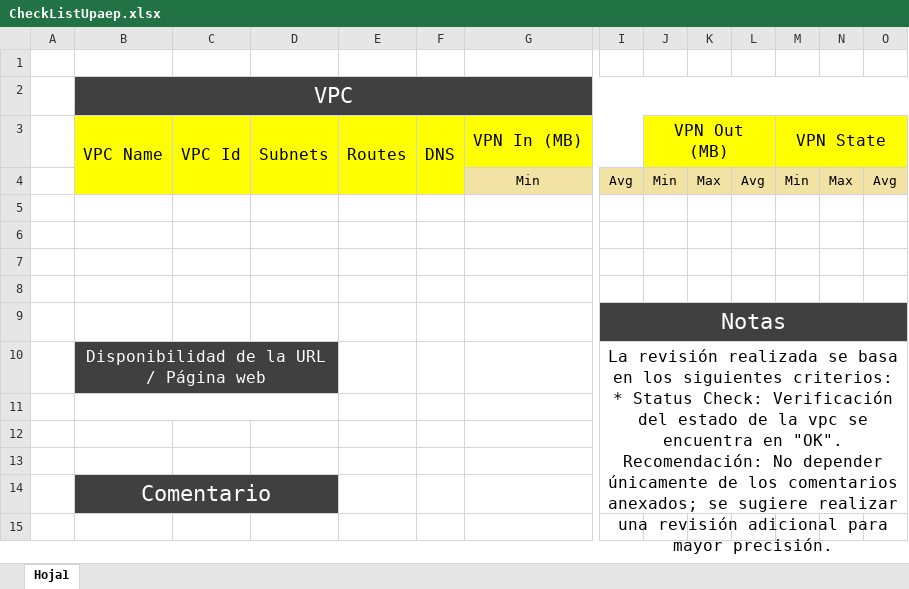
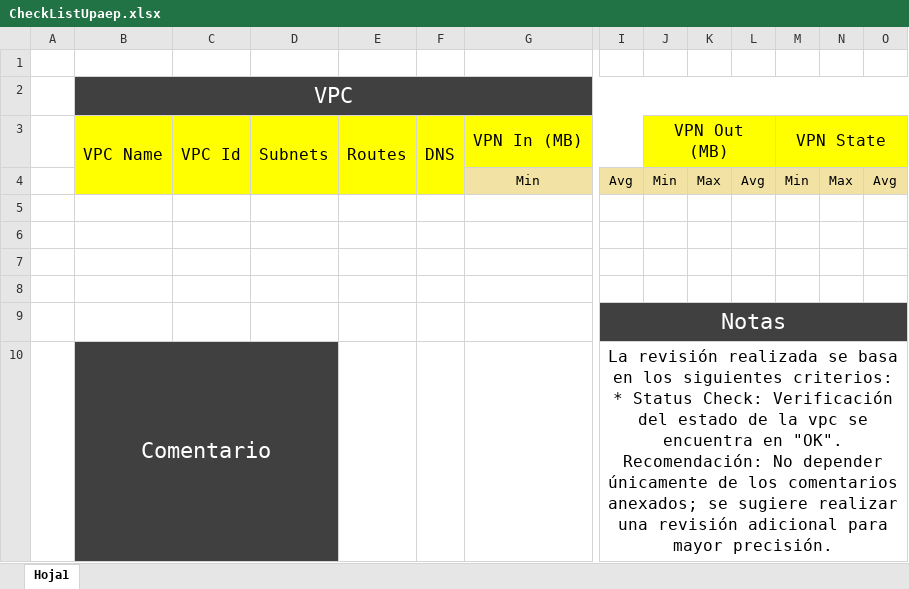
Before and after one commit to CintyaKarinaBanda/test, an Excel workbook: upaep/CheckListUpaep.xlsx, sheet Hoja1, drawn as a sheet; only a part is shown, gaps mark what is left out; values as stored, in another font and other column widths than the file's, no borders; removed rows and columns are numbered as before the commit, all else as after; rows hold the shown columns only; ↵ is a line break in a cell; the diff names each change by its address in the sheet, - before the commit and + after, or states it on an @@ line.

Commit message:
Mejoras a la api

```diff
--- a/upaep/CheckListUpaep.xlsx (sheet Hoja1)
+++ b/upaep/CheckListUpaep.xlsx (sheet Hoja1)
-row 10:  | Disponibilidad de la URL / Página web |  |  |  |  |  | La revisión realizada se basa en los siguientes criterios: ↵ * Status Check: Verificación del estado de la vpc se encuentra en "OK". ↵ Recomendación: No depender únicamente de los comentarios anexados; se sugiere realizar una revisión adicional para mayor precisión.
-row 10: (empty)
+row 10:  | Comentario |  |  |  |  |  | La revisión realizada se basa en los siguientes criterios: ↵ * Status Check: Verificación del estado de la vpc se encuentra en "OK". ↵ Recomendación: No depender únicamente de los comentarios anexados; se sugiere realizar una revisión adicional para mayor precisión.
-B10:D10 fill: none
+B10:D10 fill: #404040
+I10:O10 merged
-row 12: (empty)
-row 13: (empty)
-row 14:  | Comentario
```
